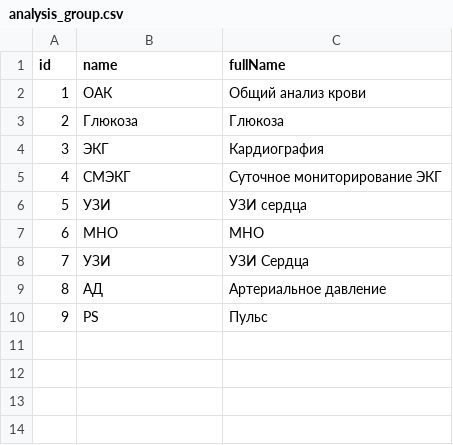
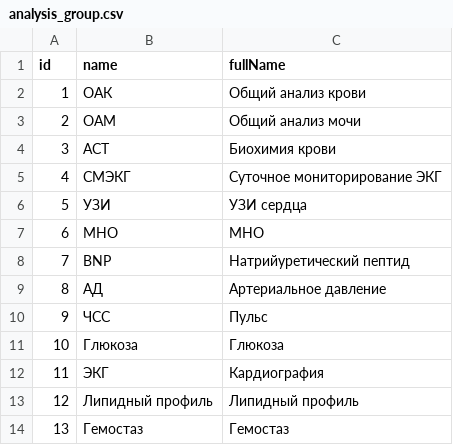
Before and after one commit to KiisChivarino/ishemia_candidate.loc, a CSV file: data/AppFixtures/analysis_group.csv, drawn as a sheet.

```diff
--- a/data/AppFixtures/analysis_group.csv
+++ b/data/AppFixtures/analysis_group.csv
@@ -2,4 +2,4 @@ id|name|fullName
 1|ОАК|Общий анализ крови
-2|Глюкоза|Глюкоза
-3|ЭКГ|Кардиография
+2|ОАМ|Общий анализ мочи
+3|АСТ|Биохимия крови
 4|СМЭКГ|Суточное мониторирование ЭКГ
@@ -7,4 +7,8 @@ id|name|fullName
 6|МНО|МНО
-7|УЗИ|УЗИ Сердца
+7|BNP|Натрийуретический пептид
 8|АД|Артериальное давление
-9|PS|Пульс
+9|ЧСС|Пульс
+10|Глюкоза|Глюкоза
+11|ЭКГ|Кардиография
+12|Липидный профиль|Липидный профиль
+13|Гемостаз|Гемостаз
```
Also changed, not shown: data/AppFixtures/analysis.csv, 9 other files.
